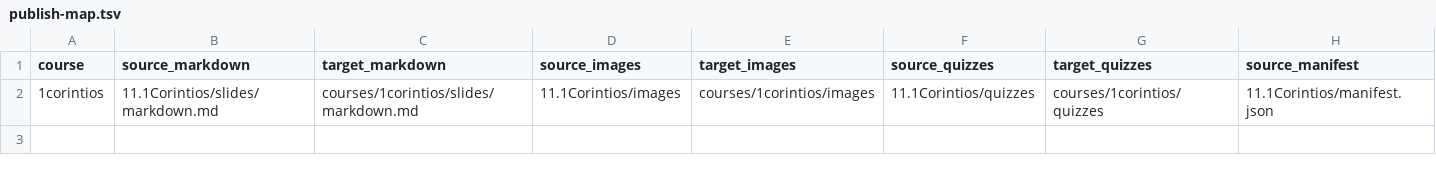
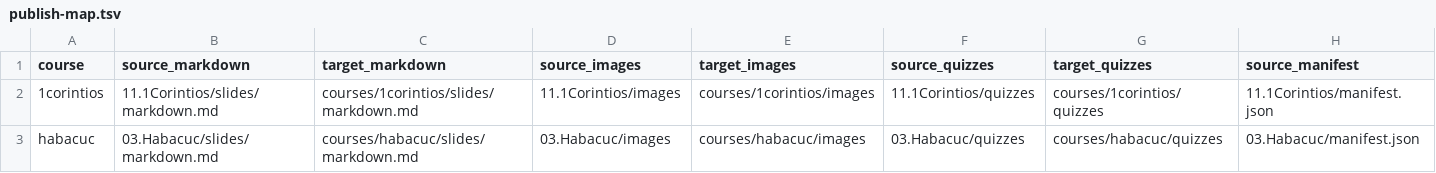
Before and after one commit to Cultivados-en-Gracia-y-Verdad/curriculo, a TSV file: publish-map.tsv, drawn as a sheet; only a part is shown; rows hold the shown columns only; the diff names each change by its address in the sheet, - before the commit and + after, or states it on an @@ line.

```diff
--- a/publish-map.tsv
+++ b/publish-map.tsv
+row 3: habacuc | 03.Habacuc/slides/markdown.md | courses/habacuc/slides/markdown.md | 03.Habacuc/images | courses/habacuc/images | 03.Habacuc/quizzes | courses/habacuc/quizzes | 03.Habacuc/manifest.json
```
Also changed, not shown: 10 other files.
